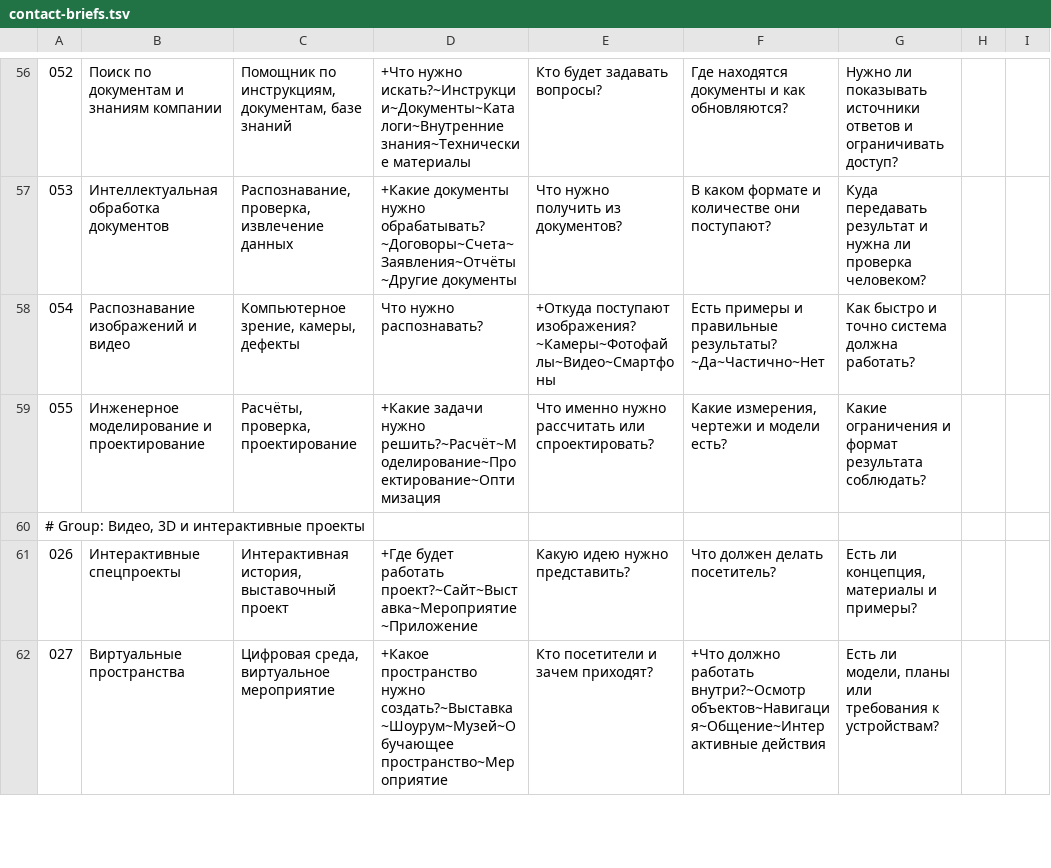
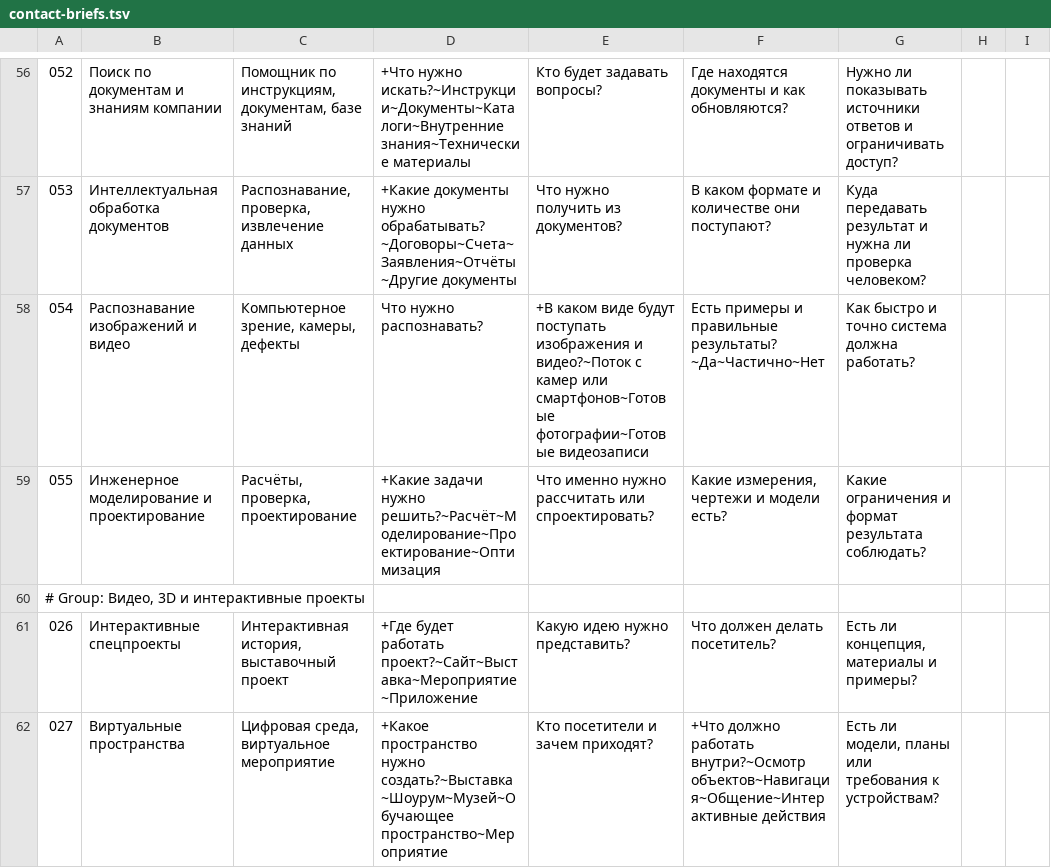
Before and after one commit to rafisusmanov/ARCH, a TSV file: planning/stage-02/contact-briefs.tsv, drawn as a sheet; only a part is shown, gaps mark what is left out; the diff covers the shown part only.

```diff
--- a/planning/stage-02/contact-briefs.tsv
+++ b/planning/stage-02/contact-briefs.tsv
@@ -57,3 +57,3 @@
 053|Интеллектуальная обработка документов|Распознавание, проверка, извлечение данных|+Какие документы нужно обрабатывать?~Договоры~Счета~Заявления~Отчёты~Другие документы|Что нужно получить из документов?|В каком формате и количестве они поступают?|Куда передавать результат и нужна ли проверка человеком?
-054|Распознавание изображений и видео|Компьютерное зрение, камеры, дефекты|Что нужно распознавать?|+Откуда поступают изображения?~Камеры~Фотофайлы~Видео~Смартфоны|Есть примеры и правильные результаты?~Да~Частично~Нет|Как быстро и точно система должна работать?
+054|Распознавание изображений и видео|Компьютерное зрение, камеры, дефекты|Что нужно распознавать?|+В каком виде будут поступать изображения и видео?~Поток с камер или смартфонов~Готовые фотографии~Готовые видеозаписи|Есть примеры и правильные результаты?~Да~Частично~Нет|Как быстро и точно система должна работать?
 055|Инженерное моделирование и проектирование|Расчёты, проверка, проектирование|+Какие задачи нужно решить?~Расчёт~Моделирование~Проектирование~Оптимизация|Что именно нужно рассчитать или спроектировать?|Какие измерения, чертежи и модели есть?|Какие ограничения и формат результата соблюдать?
```
Also changed, not shown: 14 edited cells elsewhere in this file, 9 other files.
